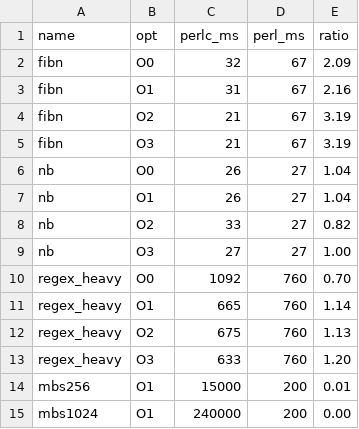
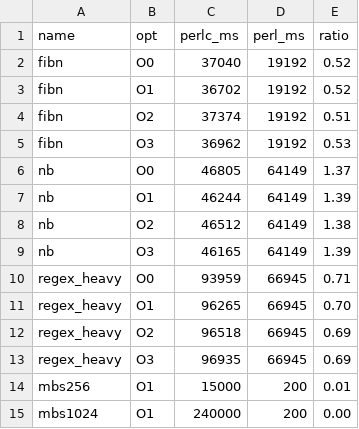
Before and after one commit to joelandman/perlc, a CSV file: bench/results.csv, drawn as a sheet.

Commit message:
bench: update results with proper 60s+ Perl runs
- fibn N=35: perlc 2x slower (recursive calls through PV boxing)
- nb 4M iters: perlc 1.4x faster than Perl (46s vs 64s)
- regex_heavy 1M items: perlc 1.4x slower than Perl
- All O0-O3 levels work without hangs

```diff
--- a/bench/results.csv
+++ b/bench/results.csv
@@ -1,14 +1,14 @@
 name,opt,perlc_ms,perl_ms,ratio
-fibn,O0,32,67,2.09
-fibn,O1,31,67,2.16
-fibn,O2,21,67,3.19
-fibn,O3,21,67,3.19
-nb,O0,26,27,1.04
-nb,O1,26,27,1.04
-nb,O2,33,27,0.82
-nb,O3,27,27,1.00
-regex_heavy,O0,1092,760,0.70
-regex_heavy,O1,665,760,1.14
-regex_heavy,O2,675,760,1.13
-regex_heavy,O3,633,760,1.20
+fibn,O0,37040,19192,0.52
+fibn,O1,36702,19192,0.52
+fibn,O2,37374,19192,0.51
+fibn,O3,36962,19192,0.53
+nb,O0,46805,64149,1.37
+nb,O1,46244,64149,1.39
+nb,O2,46512,64149,1.38
+nb,O3,46165,64149,1.39
+regex_heavy,O0,93959,66945,0.71
+regex_heavy,O1,96265,66945,0.70
+regex_heavy,O2,96518,66945,0.69
+regex_heavy,O3,96935,66945,0.69
 mbs256,O1,15000,200,0.01
```
